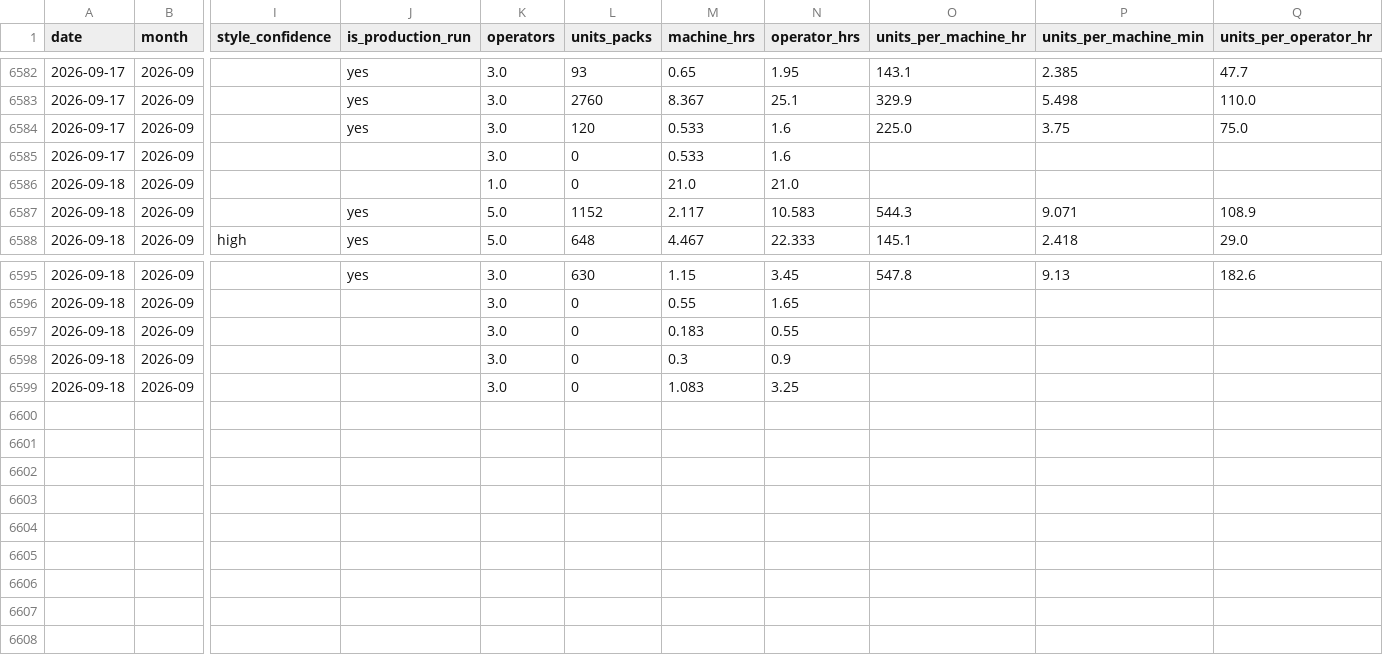
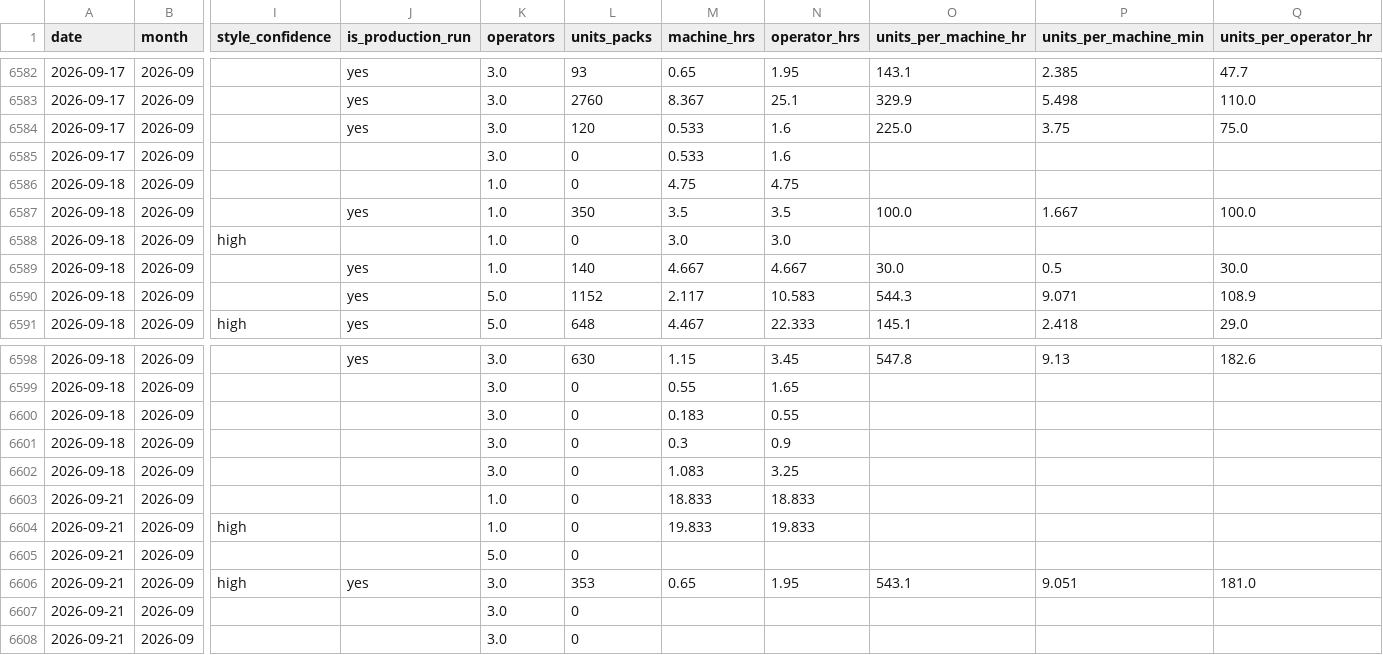
Before and after one commit to jstnadler/teeccino-reports, a CSV file: cost-production-runs-alltime.csv, drawn as a sheet; only a part is shown, gaps mark what is left out; rows hold the shown columns only; the diff names each change by its address in the sheet, - before the commit and + after, or states it on an @@ line.

```diff
--- a/cost-production-runs-alltime.csv
+++ b/cost-production-runs-alltime.csv
-M6586 (machine_hrs): 21.0
+M6586 (machine_hrs): 4.75
-N6586 (operator_hrs): 21.0
+N6586 (operator_hrs): 4.75
+row 6587: 2026-09-18 | 2026-09 |  | yes | 1.0 | 350 | 3.5 | 3.5 | 100.0 | 1.667 | 100.0
+row 6588: 2026-09-18 | 2026-09 | high |  | 1.0 | 0 | 3.0 | 3.0
+row 6589: 2026-09-18 | 2026-09 |  | yes | 1.0 | 140 | 4.667 | 4.667 | 30.0 | 0.5 | 30.0
+row 6603: 2026-09-21 | 2026-09 |  |  | 1.0 | 0 | 18.833 | 18.833
+row 6604: 2026-09-21 | 2026-09 | high |  | 1.0 | 0 | 19.833 | 19.833
+row 6605: 2026-09-21 | 2026-09 |  |  | 5.0 | 0
+row 6606: 2026-09-21 | 2026-09 | high | yes | 3.0 | 353 | 0.65 | 1.95 | 543.1 | 9.051 | 181.0
+row 6607: 2026-09-21 | 2026-09 |  |  | 3.0 | 0
+row 6608: 2026-09-21 | 2026-09 |  |  | 3.0 | 0
```
Also changed, not shown: cost-throughput-by-category-month-alltime.csv, cost-throughput-by-machine-month-alltime.csv.
